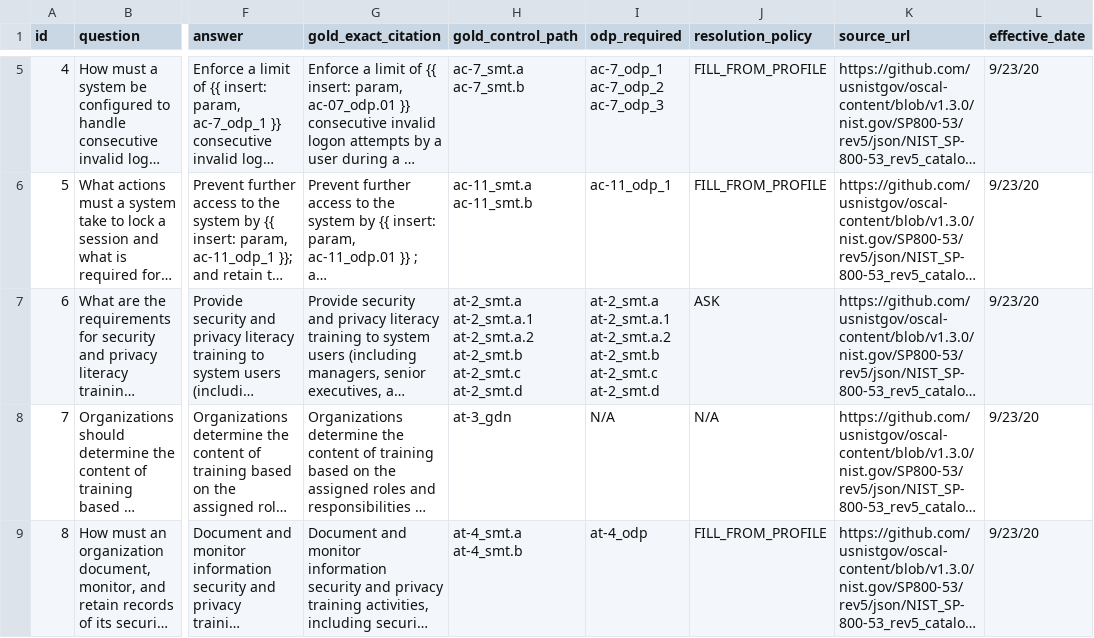
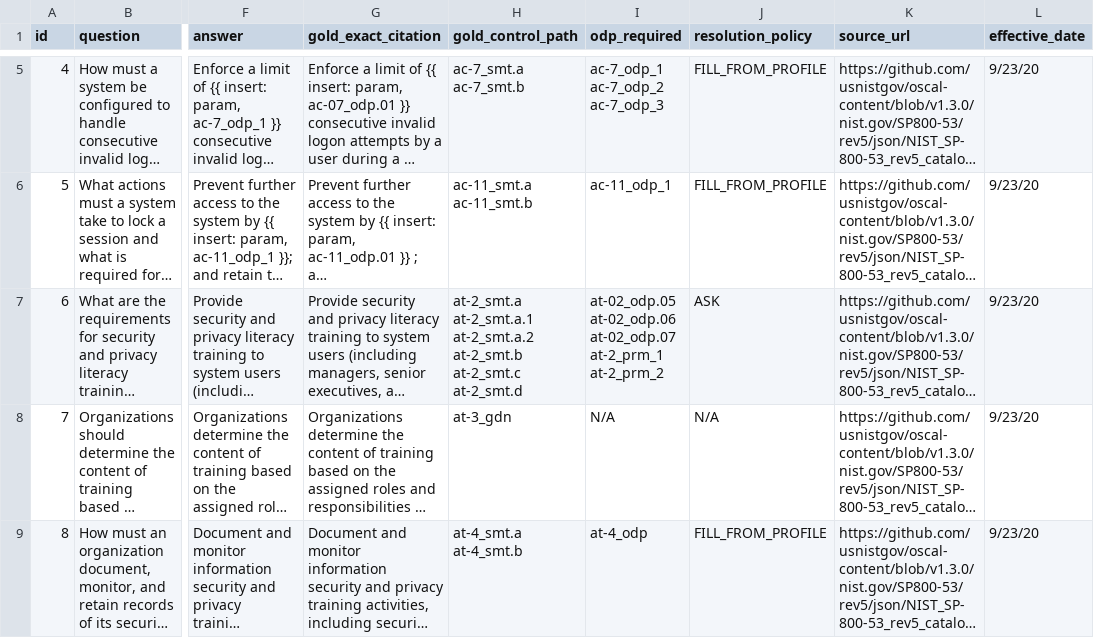
Before and after one commit to Wenjia1215/ComplianceGPT, a CSV file: data/gold_standard_datasets/nist800_53/nist_sp800-53_rev5_gold-set_100q.csv, drawn as a sheet; only a part is shown, gaps mark what is left out; long unchanged cells end in …; ↵ is a line break in a cell; the diff names each change by its address in the sheet, - before the commit and + after, or states it on an @@ line.

Commit message:
Update nist_sp800-53_rev5_gold-set_100q.csv

```diff
--- a/data/gold_standard_datasets/nist800_53/nist_sp800-53_rev5_gold-set_100q.csv
+++ b/data/gold_standard_datasets/nist800_53/nist_sp800-53_rev5_gold-set_100q.csv
-I7 (odp_required): at-2_smt.a ↵ at-2_smt.a.1 ↵ at-2_smt.a.2 ↵ at-2_smt.b ↵ at-2_smt.c ↵ at-2_smt.d
+I7 (odp_required): at-02_odp.05 ↵ at-02_odp.06 ↵ at-02_odp.07 ↵ at-2_prm_1 ↵ at-2_prm_2
```
